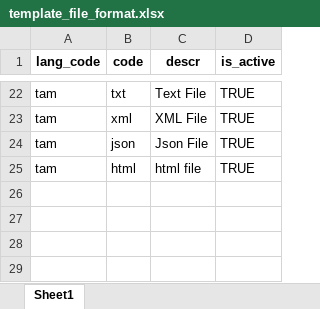
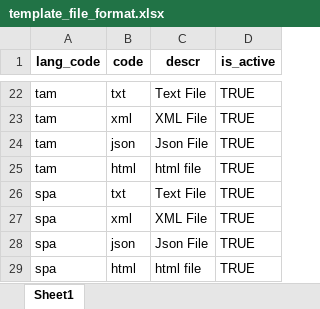
Before and after one commit to zpass-tech-team/mosip-data, an Excel workbook: mosip_master/xlsx/template_file_format.xlsx, sheet Sheet1, drawn as a sheet; only a part is shown, gaps mark what is left out; values as stored, in another font and other column widths than the file's, no borders; the diff names each change by its address in the sheet, - before the commit and + after, or states it on an @@ line.

```diff
--- a/mosip_master/xlsx/template_file_format.xlsx (sheet Sheet1)
+++ b/mosip_master/xlsx/template_file_format.xlsx (sheet Sheet1)
+row 26: spa | txt | Text File | TRUE
+row 27: spa | xml | XML File | TRUE
+row 28: spa | json | Json File | TRUE
+row 29: spa | html | html file | TRUE
```
Also changed, not shown: mosip_master/xlsx/language.xlsx.
